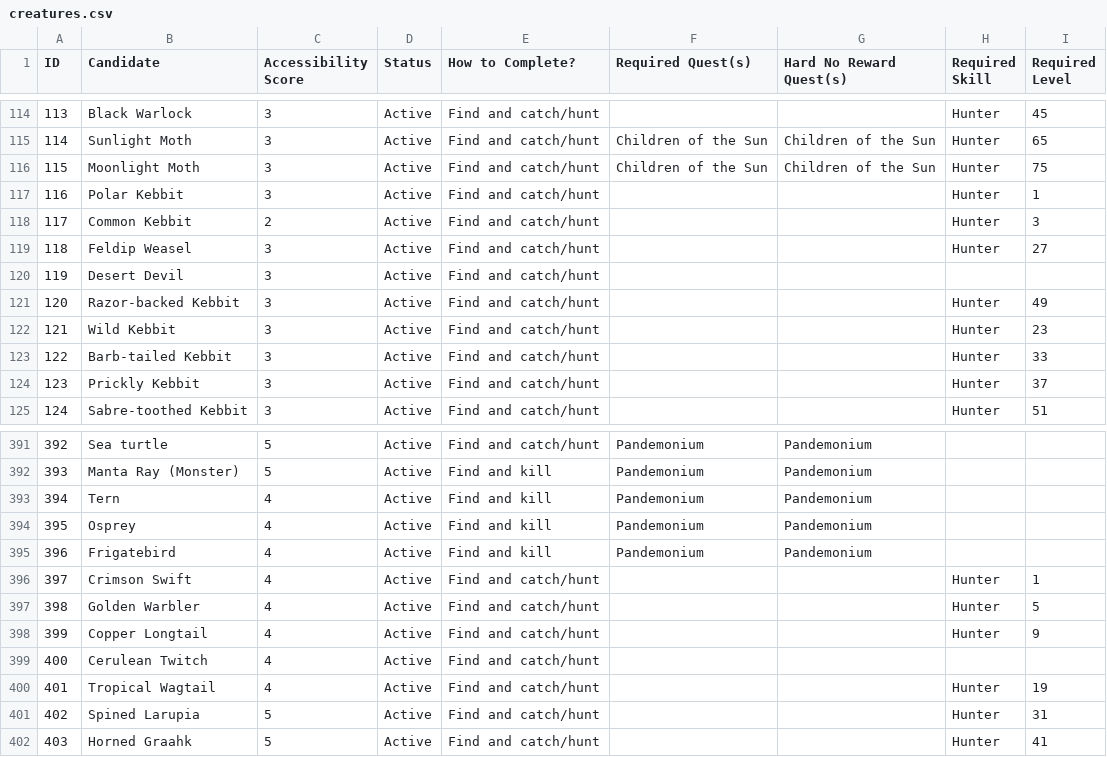
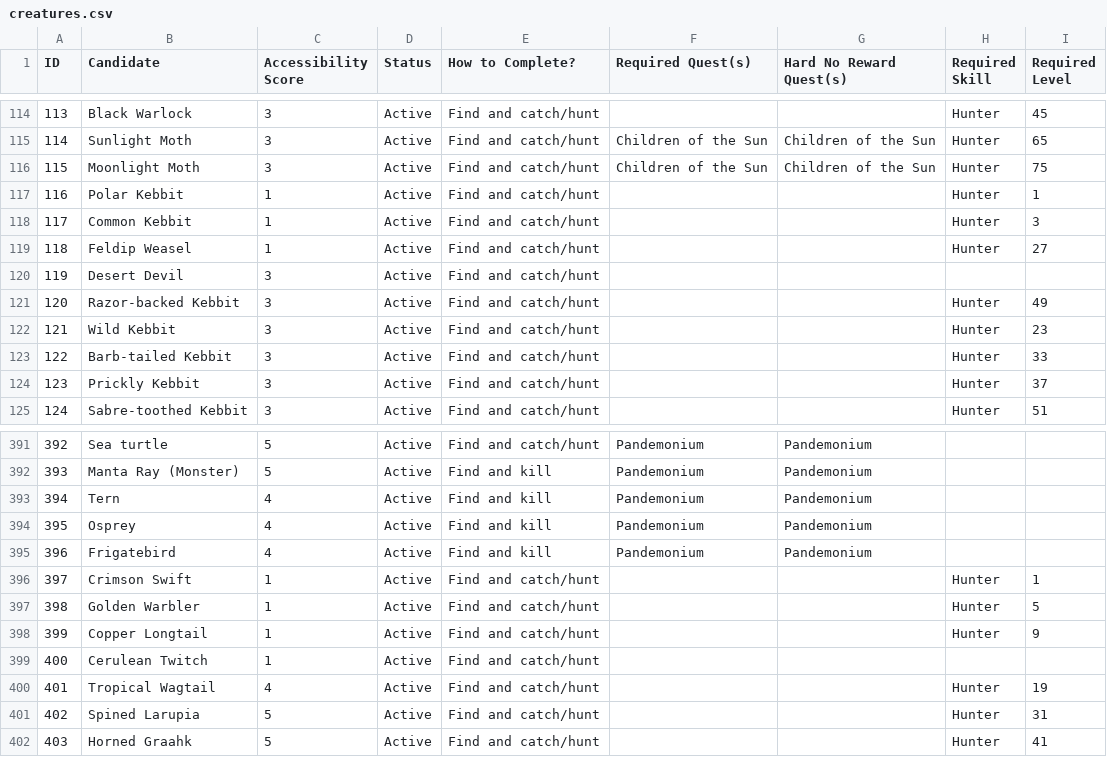
Before and after one commit to GChappo7/zoologist, a CSV file: data/creatures.csv, drawn as a sheet; only a part is shown, gaps mark what is left out.

Commit message:
Set seven Hunter creatures to accessibility 1 (#9)

```diff
--- a/data/creatures.csv
+++ b/data/creatures.csv
@@ -116,5 +116,5 @@ ID,Candidate,Accessibility Score,Status,How to Complete?,Required Quest(s),Hard
 "115","Moonlight Moth","3","Active","Find and catch/hunt","Children of the Sun","Children of the Sun","Hunter","75"
-"116","Polar Kebbit","3","Active","Find and catch/hunt","","","Hunter","1"
-"117","Common Kebbit","2","Active","Find and catch/hunt","","","Hunter","3"
-"118","Feldip Weasel","3","Active","Find and catch/hunt","","","Hunter","27"
+"116","Polar Kebbit","1","Active","Find and catch/hunt","","","Hunter","1"
+"117","Common Kebbit","1","Active","Find and catch/hunt","","","Hunter","3"
+"118","Feldip Weasel","1","Active","Find and catch/hunt","","","Hunter","27"
 "119","Desert Devil","3","Active","Find and catch/hunt","","","",""
@@ -395,6 +395,6 @@ ID,Candidate,Accessibility Score,Status,How to Complete?,Required Quest(s),Hard
 396,Frigatebird,4,Active,Find and kill,Pandemonium,Pandemonium,,
-"397","Crimson Swift","4","Active","Find and catch/hunt","","","Hunter","1"
-"398","Golden Warbler","4","Active","Find and catch/hunt","","","Hunter","5"
-"399","Copper Longtail","4","Active","Find and catch/hunt","","","Hunter","9"
-"400","Cerulean Twitch","4","Active","Find and catch/hunt","","","",""
+"397","Crimson Swift","1","Active","Find and catch/hunt","","","Hunter","1"
+"398","Golden Warbler","1","Active","Find and catch/hunt","","","Hunter","5"
+"399","Copper Longtail","1","Active","Find and catch/hunt","","","Hunter","9"
+"400","Cerulean Twitch","1","Active","Find and catch/hunt","","","",""
 "401","Tropical Wagtail","4","Active","Find and catch/hunt","","","Hunter","19"
```
